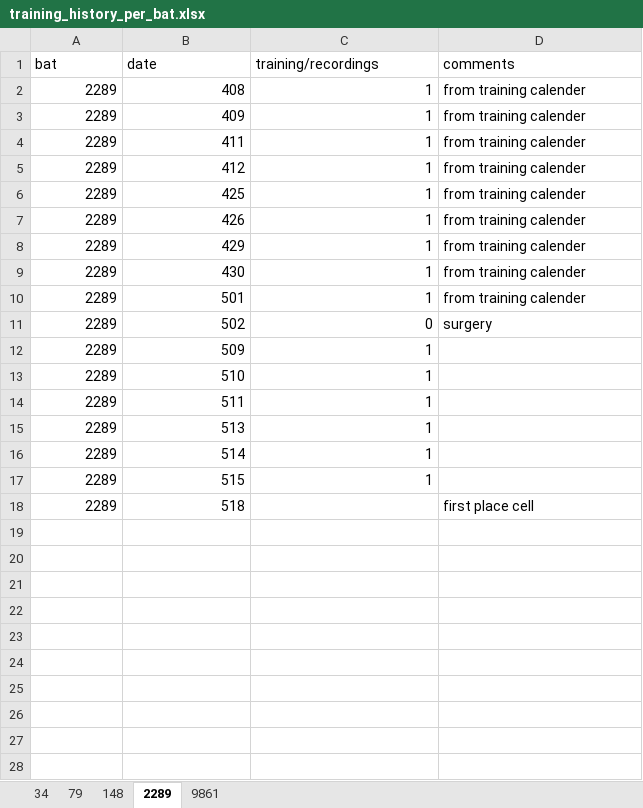
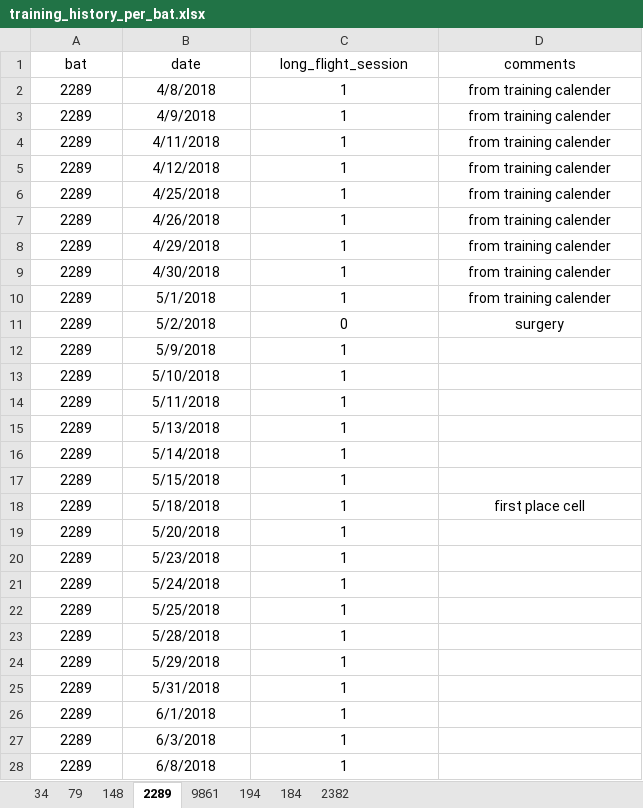
Before and after one commit to TamirEliav/LargeScale, an Excel workbook: inclusion_lists/training_history_per_bat.xlsx, sheet 2289, drawn as a sheet; only a part is shown; values as stored, in another font and other column widths than the file's, no borders; the diff covers the shown part only; the diff names each change by its address in the sheet, - before the commit and + after, or states it on an @@ line.

Commit message:
update fig replay directionality to have all bats with the correct number of training sessions

```diff
--- a/inclusion_lists/training_history_per_bat.xlsx (sheet 2289)
+++ b/inclusion_lists/training_history_per_bat.xlsx (sheet 2289)
+sheet tab: 194
+sheet tab: 184
+sheet tab: 2382
-A1:D1 alignment: left
+A1:D1 alignment: center
-C1: training/recordings
+C1: long_flight_session
-A2:C17 alignment: right
+A2:C17 alignment: center
-B2 (date): 408
+B2 (date): 4/8/2018
-D2:D11 alignment: left
+D2:D11 alignment: center
-B3 (date): 409
+B3 (date): 4/9/2018
-B4 (date): 411
+B4 (date): 4/11/2018
-B5 (date): 412
+B5 (date): 4/12/2018
-B6 (date): 425
+B6 (date): 4/25/2018
-B7 (date): 426
+B7 (date): 4/26/2018
-B8 (date): 429
+B8 (date): 4/29/2018
-B9 (date): 430
+B9 (date): 4/30/2018
-B10 (date): 501
+B10 (date): 5/1/2018
-B11 (date): 502
+B11 (date): 5/2/2018
-B12 (date): 509
+B12 (date): 5/9/2018
-B13 (date): 510
+B13 (date): 5/10/2018
-B14 (date): 511
+B14 (date): 5/11/2018
-B15 (date): 513
+B15 (date): 5/13/2018
-B16 (date): 514
+B16 (date): 5/14/2018
-B17 (date): 515
+B17 (date): 5/15/2018
-A18:B18 alignment: right
+A18:B18 alignment: center
-B18 (date): 518
+B18 (date): 5/18/2018
-C18 (long_flight_session): (empty)
+C18 (long_flight_session): 1
-D18 alignment: left
+D18 alignment: center
+row 19: 2289 | 5/20/2018 | 1
+row 20: 2289 | 5/23/2018 | 1
+row 21: 2289 | 5/24/2018 | 1
+row 22: 2289 | 5/25/2018 | 1
+row 23: 2289 | 5/28/2018 | 1
+row 24: 2289 | 5/29/2018 | 1
+row 25: 2289 | 5/31/2018 | 1
+row 26: 2289 | 6/1/2018 | 1
+row 27: 2289 | 6/3/2018 | 1
+row 28: 2289 | 6/8/2018 | 1
```
Also changed, not shown: 4 added rows elsewhere in this sheet, sheet 9861, sheet 148, sheet 34, 3 other files.
